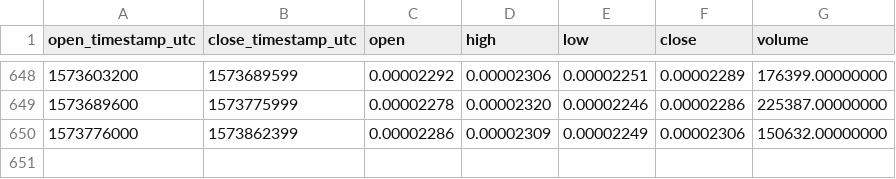
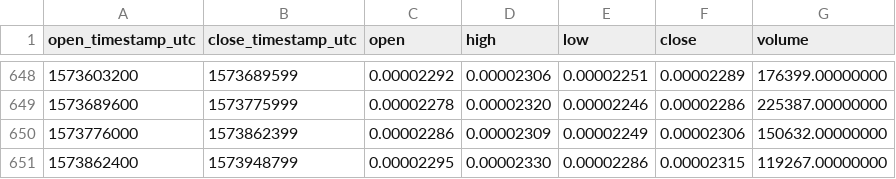
Before and after one commit to cryptobigbro/binance-VIABTC, a CSV file: binance-VIABTC-1d.csv, drawn as a sheet; only a part is shown, gaps mark what is left out; the diff names each change by its address in the sheet, - before the commit and + after, or states it on an @@ line.

Commit message:
Update OHLCV data.

```diff
--- a/binance-VIABTC-1d.csv
+++ b/binance-VIABTC-1d.csv
+row 651: 1573862400 | 1573948799 | 0.00002295 | 0.00002330 | 0.00002286 | 0.00002315 | 119267.00000000
```
Also changed, not shown: 1 other file.
